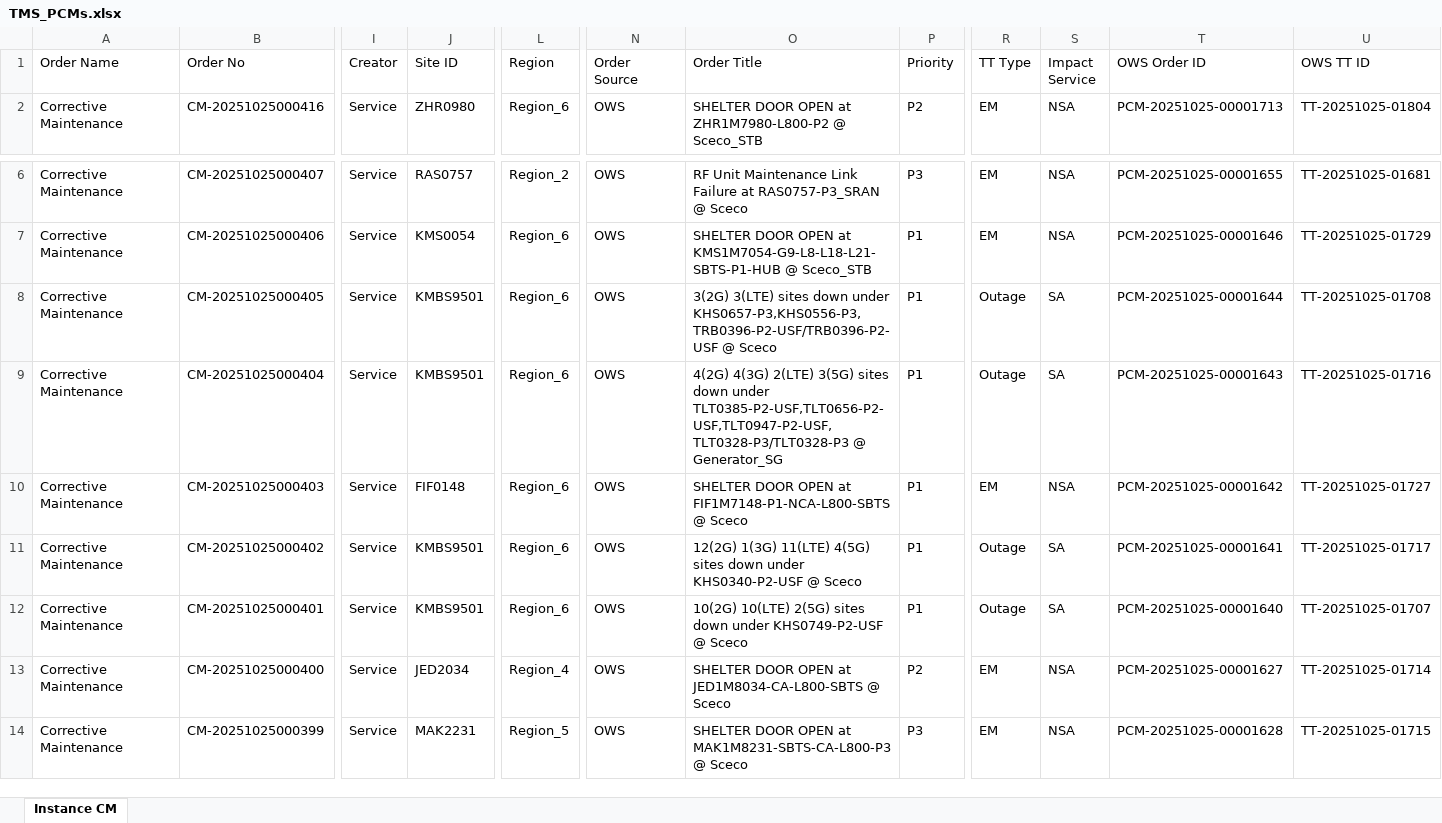
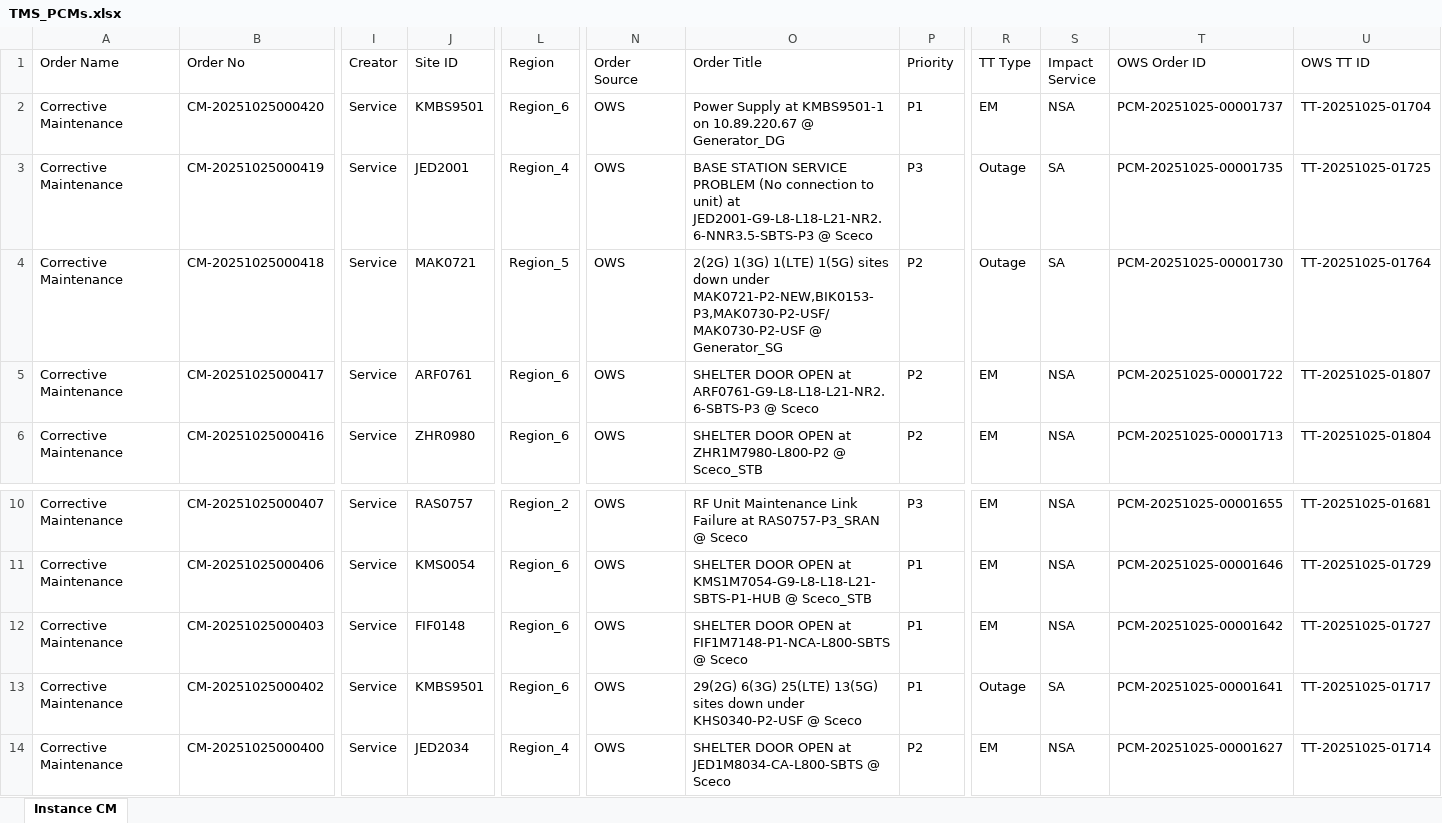
Before and after one commit to decosaro/tms_running, an Excel workbook: TMS_PCMs.xlsx, sheet Instance CM, drawn as a sheet; only a part is shown, gaps mark what is left out; the shorter side is filled out with more unchanged rows; values as stored, in another font and other column widths than the file's, no borders; removed rows and columns are numbered as before the commit, all else as after; rows hold the shown columns only; the diff names each change by its address in the sheet, - before the commit and + after, or states it on an @@ line.

Commit message:
Updated TMS_PCMs.xlsx from OneDrive

```diff
--- a/TMS_PCMs.xlsx (sheet Instance CM)
+++ b/TMS_PCMs.xlsx (sheet Instance CM)
+row 2: Corrective Maintenance | CM-20251025000420 | Service | KMBS9501 | Region_6 | OWS | Power Supply at KMBS9501-1 on 10.89.220.67 @ Generator_DG | P1 | EM | NSA | PCM-20251025-00001737 | TT-20251025-01704
+row 3: Corrective Maintenance | CM-20251025000419 | Service | JED2001 | Region_4 | OWS | BASE STATION SERVICE PROBLEM (No connection to unit) at JED2001-G9-L8-L18-L21-NR2.6-NNR3.5-SBTS-P3 @ Sceco | P3 | Outage | SA | PCM-20251025-00001735 | TT-20251025-01725
+row 4: Corrective Maintenance | CM-20251025000418 | Service | MAK0721 | Region_5 | OWS | 2(2G) 1(3G) 1(LTE) 1(5G) sites down under MAK0721-P2-NEW,BIK0153-P3,MAK0730-P2-USF/MAK0730-P2-USF @ Generator_SG | P2 | Outage | SA | PCM-20251025-00001730 | TT-20251025-01764
+row 5: Corrective Maintenance | CM-20251025000417 | Service | ARF0761 | Region_6 | OWS | SHELTER DOOR OPEN at ARF0761-G9-L8-L18-L21-NR2.6-SBTS-P3 @ Sceco | P2 | EM | NSA | PCM-20251025-00001722 | TT-20251025-01807
-row 8: Corrective Maintenance | CM-20251025000405 | Service | KMBS9501 | Region_6 | OWS | 3(2G) 3(LTE) sites down under KHS0657-P3,KHS0556-P3,TRB0396-P2-USF/TRB0396-P2-USF @ Sceco | P1 | Outage | SA | PCM-20251025-00001644 | TT-20251025-01708
-row 9: Corrective Maintenance | CM-20251025000404 | Service | KMBS9501 | Region_6 | OWS | 4(2G) 4(3G) 2(LTE) 3(5G) sites down under TLT0385-P2-USF,TLT0656-P2-USF,TLT0947-P2-USF,TLT0328-P3/TLT0328-P3 @ Generator_SG | P1 | Outage | SA | PCM-20251025-00001643 | TT-20251025-01716
-O13 (Order Title): 12(2G) 1(3G) 11(LTE) 4(5G) sites down…
+O13 (Order Title): 29(2G) 6(3G) 25(LTE) 13(5G) sites down…
-row 12: Corrective Maintenance | CM-20251025000401 | Service | KMBS9501 | Region_6 | OWS | 10(2G) 10(LTE) 2(5G) sites down under KHS0749-P2-USF @ Sceco | P1 | Outage | SA | PCM-20251025-00001640 | TT-20251025-01707
```
